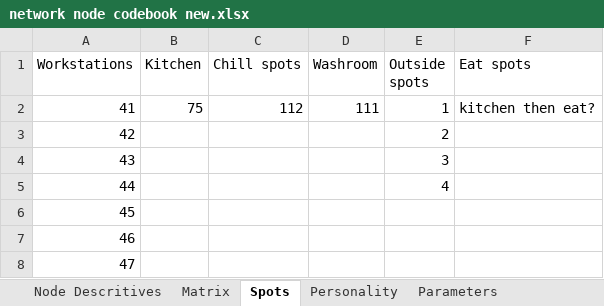
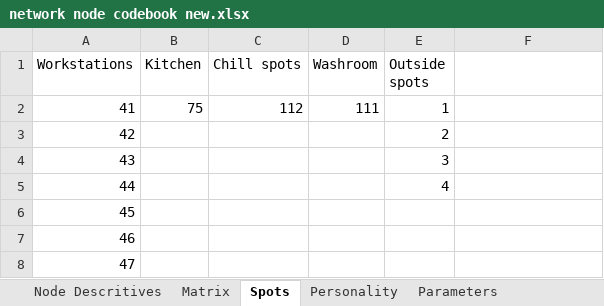
Before and after one commit to millernoam/Worskpace_model, an Excel workbook: network node codebook new.xlsx, sheet Spots, drawn as a sheet; only a part is shown; values as stored, in another font and other column widths than the file's, no borders; the diff names each change by its address in the sheet, - before the commit and + after, or states it on an @@ line.

```diff
--- a/network node codebook new.xlsx (sheet Spots)
+++ b/network node codebook new.xlsx (sheet Spots)
-F1: Eat spots
+F1: (empty)
-F2: kitchen then eat?
+F2: (empty)
```
Also changed, not shown: sheet Parameters, 4 other files.
